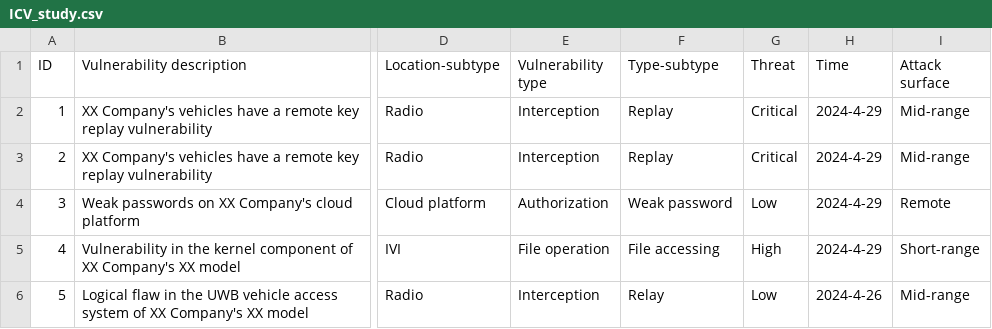
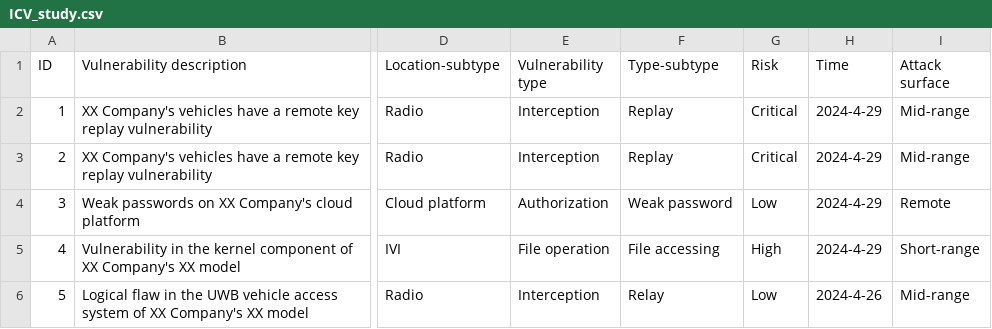
Before and after one commit to Anonymous-People/ICV_Vulnerabilities, a CSV file: ICV_study.csv, drawn as a sheet; only a part is shown, gaps mark what is left out; the diff names each change by its address in the sheet, - before the commit and + after, or states it on an @@ line.

```diff
--- a/ICV_study.csv
+++ b/ICV_study.csv
-G1: Threat
+G1: Risk
```
Also changed, not shown: Summary_of_existing_classification/Summary/Location_summary.csv, Summary_of_existing_classification/Summary/Type_summary.csv, 6 other files.
